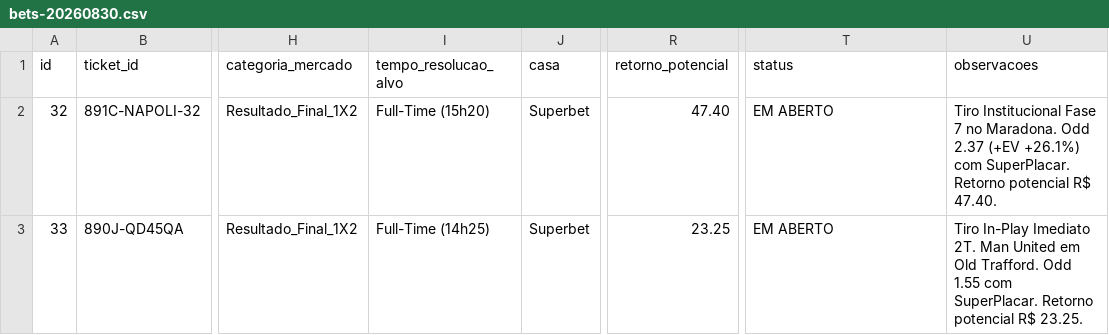
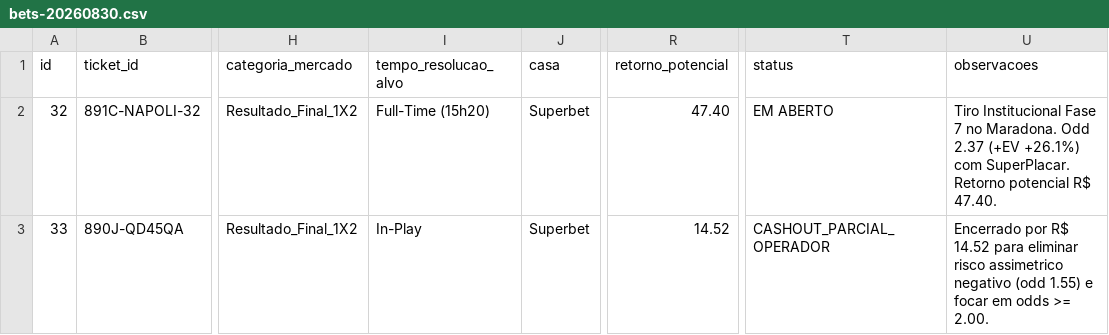
Before and after one commit to cspgabriel/superbet-robo-gestao-banca, a CSV file: data/bets-20260830.csv, drawn as a sheet; only a part is shown, gaps mark what is left out; the diff names each change by its address in the sheet, - before the commit and + after, or states it on an @@ line.

Commit message:
feat(quant): execute parity cashout on Man Utd (R$ 14.52) - balance R$ 29.52 free & Ticket #32 active on Napoli @ 2.37

```diff
--- a/data/bets-20260830.csv
+++ b/data/bets-20260830.csv
-I3 (tempo_resolucao_alvo): Full-Time (14h25)
+I3 (tempo_resolucao_alvo): In-Play
-R3 (retorno_potencial): 23.25
+R3 (retorno_potencial): 14.52
-T3 (status): EM ABERTO
+T3 (status): CASHOUT_PARCIAL_OPERADOR
-U3 (observacoes): Tiro In-Play Imediato 2T. Man United em Old Trafford. Odd 1.55 com SuperPlacar. Retorno potencial R$ 23.25.
+U3 (observacoes): Encerrado por R$ 14.52 para eliminar risco assimetrico negativo (odd 1.55) e focar em odds >= 2.00.
```
Also changed, not shown: 2 other files.
